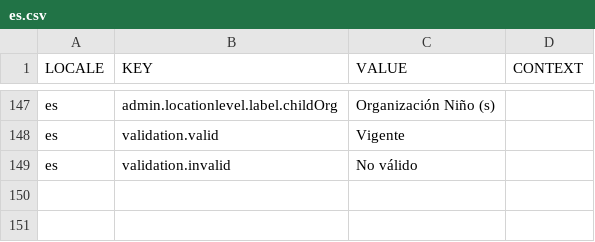
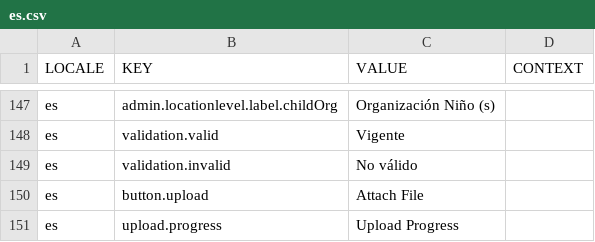
Before and after one commit to aaronlelevier/casino_scrapers, a CSV file: bsrs-django/bigsky/source/translation/es.csv, drawn as a sheet; only a part is shown, gaps mark what is left out; the diff names each change by its address in the sheet, - before the commit and + after, or states it on an @@ line.

```diff
--- a/bsrs-django/bigsky/source/translation/es.csv
+++ b/bsrs-django/bigsky/source/translation/es.csv
+row 150: es | button.upload | Attach File
+row 151: es | upload.progress | Upload Progress
```
Also changed, not shown: bsrs-django/bigsky/source/translation/en.csv, bsrs-django/bigsky/source/translation/jp.csv, 2 other files.
